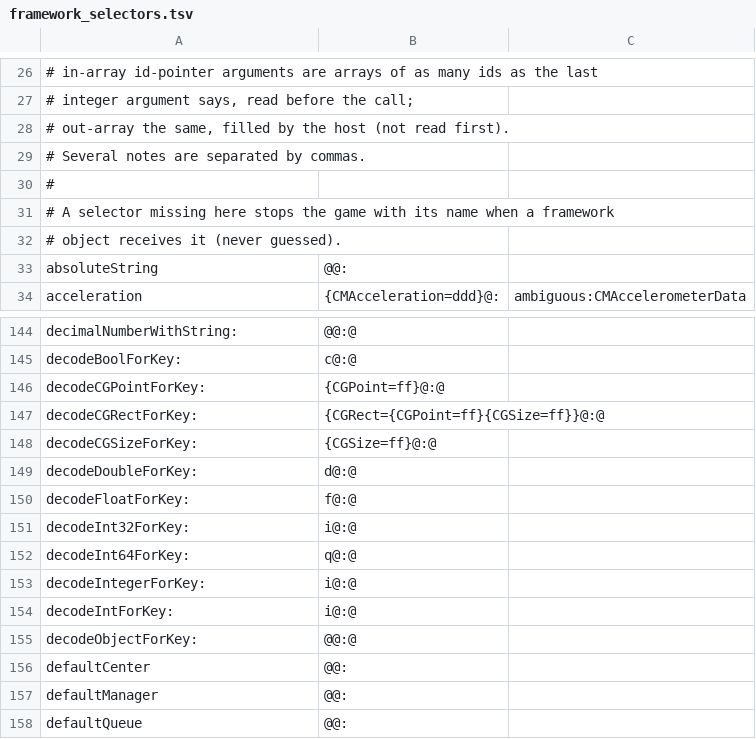
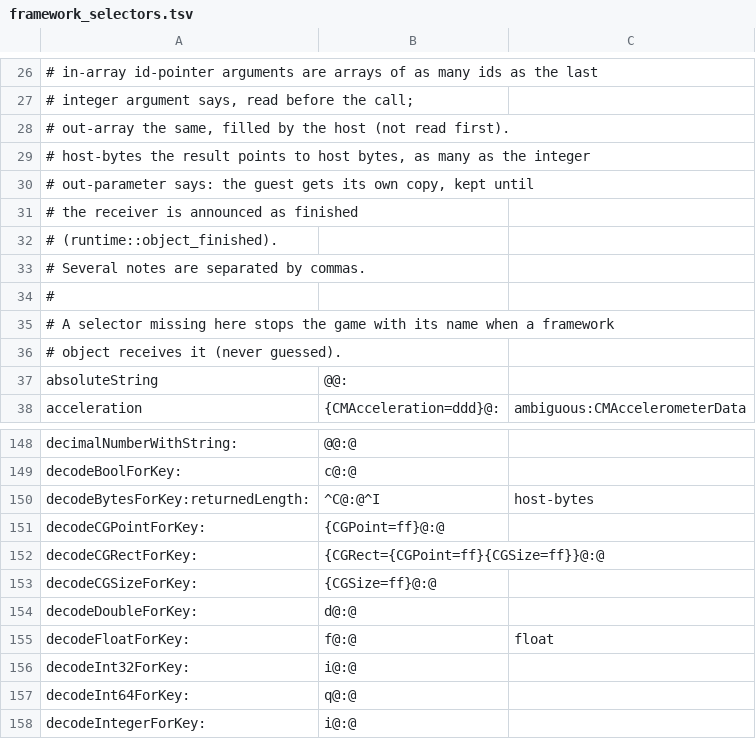
Before and after one commit to braxten509/arm32-bridge, a TSV file: ios/src/guest32/objc/framework_selectors.tsv, drawn as a sheet; only a part is shown, gaps mark what is left out; the shorter side is filled out with more unchanged rows.

```diff
--- a/ios/src/guest32/objc/framework_selectors.tsv
+++ b/ios/src/guest32/objc/framework_selectors.tsv
@@ -28,2 +28,6 @@
 #   out-array    the same, filled by the host (not read first).
+#   host-bytes   the result points to host bytes, as many as the integer
+#                out-parameter says: the guest gets its own copy, kept until
+#                the receiver is announced as finished
+#                (runtime::object_finished).
 # Several notes are separated by commas.
@@ -145,2 +149,3 @@ decimalNumberWithString:	@@:@
 decodeBoolForKey:	c@:@
+decodeBytesForKey:returnedLength:	^C@:@^I	host-bytes
 decodeCGPointForKey:	{CGPoint=ff}@:@
@@ -149,3 +154,3 @@ decodeCGSizeForKey:	{CGSize=ff}@:@
 decodeDoubleForKey:	d@:@
-decodeFloatForKey:	f@:@
+decodeFloatForKey:	f@:@	float
 decodeInt32ForKey:	i@:@
```
Also changed, not shown: 6 other files.
